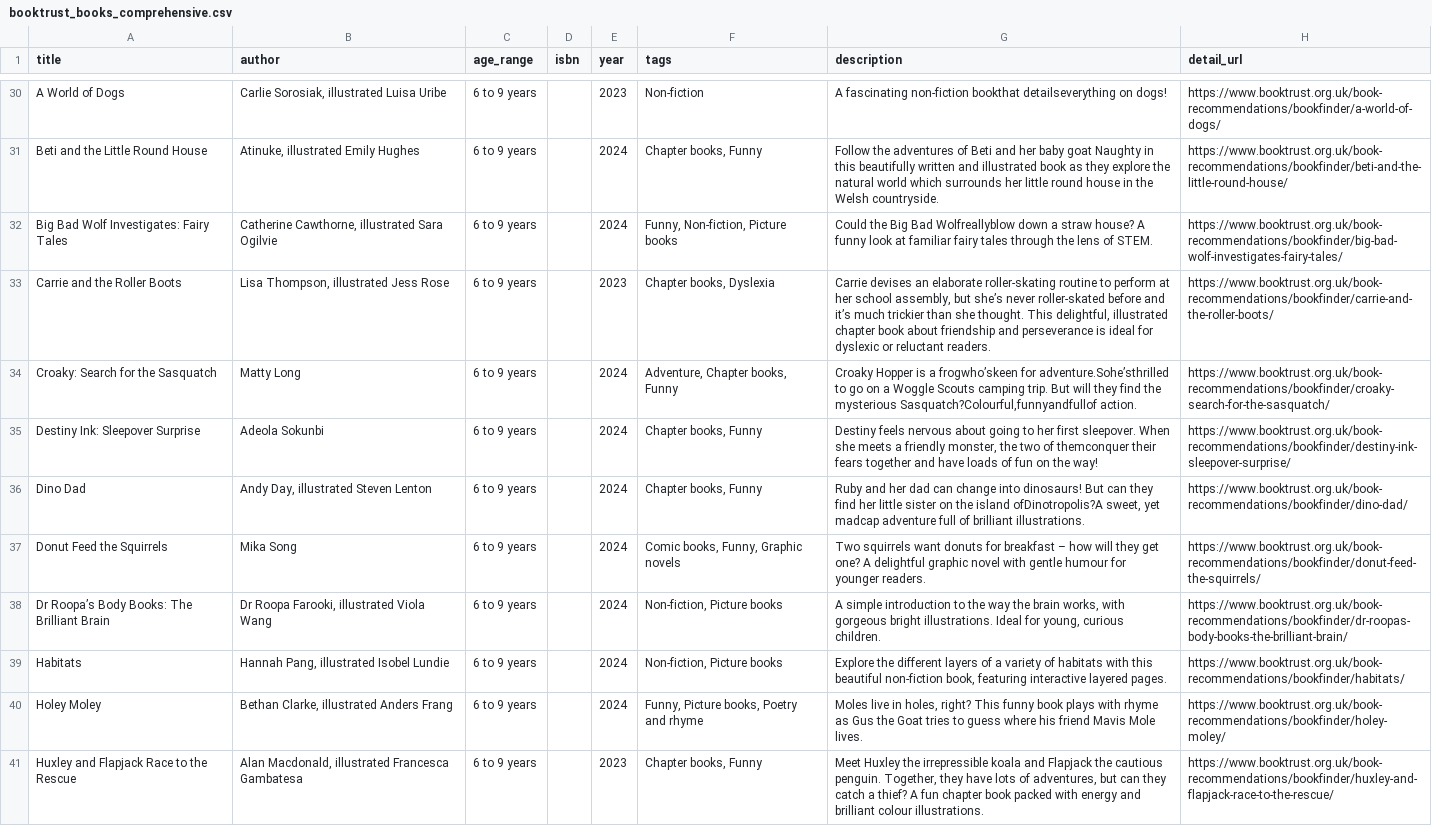
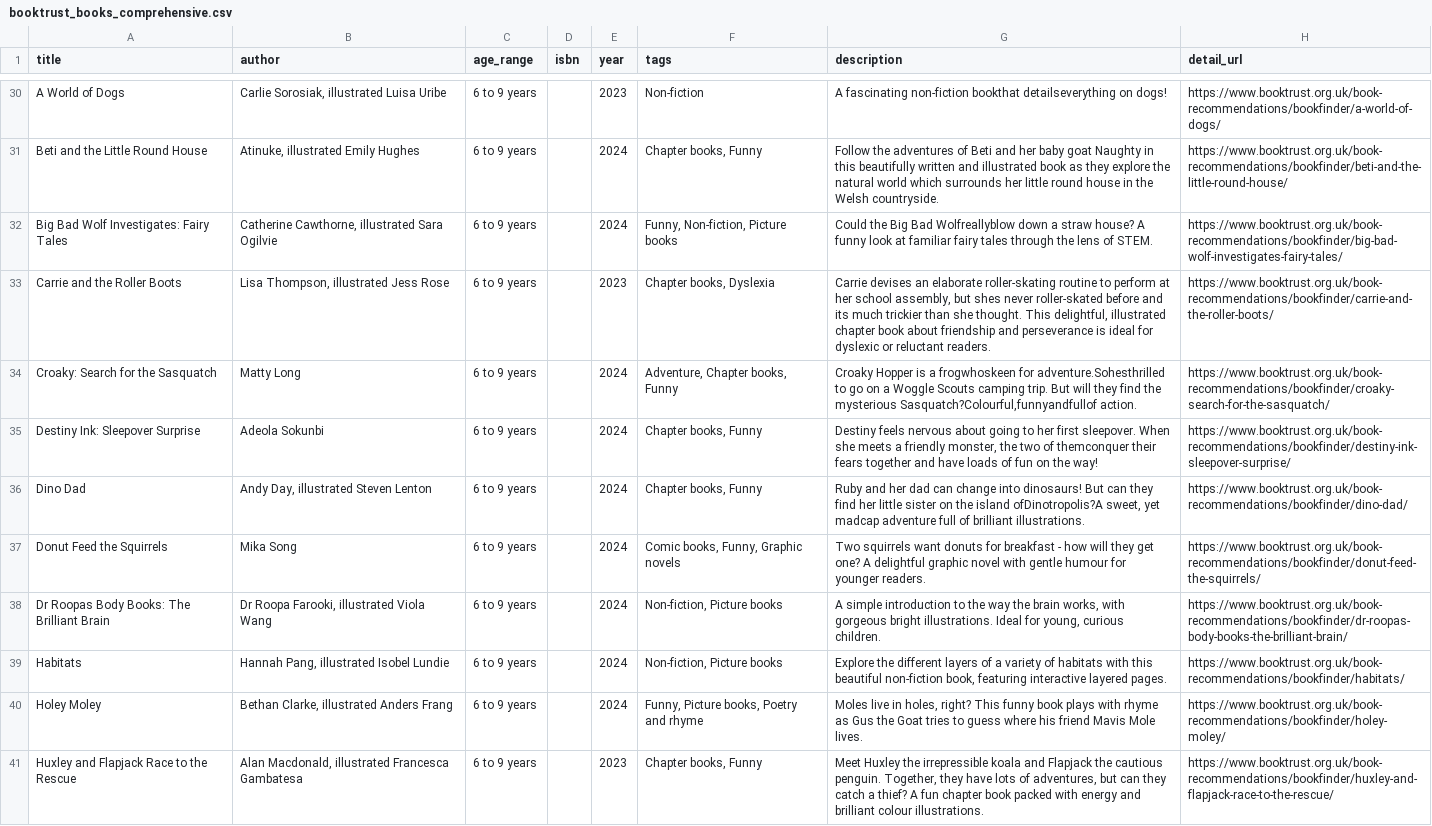
Before and after one commit to OpaceDigitalAgency/stories, a CSV file: booktrust_books_comprehensive.csv, drawn as a sheet; only a part is shown, gaps mark what is left out; the diff covers the shown part only.

```diff
--- a/booktrust_books_comprehensive.csv
+++ b/booktrust_books_comprehensive.csv
@@ -33,2 +33,2 @@ Big Bad Wolf Investigates: Fairy Tales,"Catherine Cawthorne, illustrated Sara
-Carrie and the Roller Boots,"Lisa Thompson, illustrated Jess Rose",6 to 9 years,,2023,"Chapter books, Dyslexia","Carrie devises an elaborate roller-skating routine to perform at her school assembly, but she’s never roller-skated before and it’s much trickier than she thought. This delightful, illustrated chapter book about friendship and perseverance is ideal for dyslexic or reluctant readers.",https://www.booktrust.org.uk/book-recommendations/bookfinder/carrie-and-the-roller-boots/
-Croaky: Search for the Sasquatch,Matty Long,6 to 9 years,,2024,"Adventure, Chapter books, Funny","Croaky Hopper is a frogwho’skeen for adventure.Sohe’sthrilled to go on a Woggle Scouts camping trip. But will they find the mysterious Sasquatch?Colourful,funnyandfullof action.",https://www.booktrust.org.uk/book-recommendations/bookfinder/croaky-search-for-the-sasquatch/
+Carrie and the Roller Boots,"Lisa Thompson, illustrated Jess Rose",6 to 9 years,,2023,"Chapter books, Dyslexia","Carrie devises an elaborate roller-skating routine to perform at her school assembly, but shes never roller-skated before and its much trickier than she thought. This delightful, illustrated chapter book about friendship and perseverance is ideal for dyslexic or reluctant readers.",https://www.booktrust.org.uk/book-recommendations/bookfinder/carrie-and-the-roller-boots/
+Croaky: Search for the Sasquatch,Matty Long,6 to 9 years,,2024,"Adventure, Chapter books, Funny","Croaky Hopper is a frogwhoskeen for adventure.Sohesthrilled to go on a Woggle Scouts camping trip. But will they find the mysterious Sasquatch?Colourful,funnyandfullof action.",https://www.booktrust.org.uk/book-recommendations/bookfinder/croaky-search-for-the-sasquatch/
@@ -37,2 +37,2 @@ Dino Dad,"Andy Day, illustrated Steven Lenton",6 to 9 years,,2024,"Chapter boo
-Donut Feed the Squirrels,Mika Song,6 to 9 years,,2024,"Comic books, Funny, Graphic novels",Two squirrels want donuts for breakfast – how will they get one? A delightful graphic novel with gentle humour for younger readers.,https://www.booktrust.org.uk/book-recommendations/bookfinder/donut-feed-the-squirrels/
-Dr Roopa’s Body Books: The Brilliant Brain,"Dr Roopa Farooki, illustrated Viola Wang",6 to 9 years,,2024,"Non-fiction, Picture books","A simple introduction to the way the brain works, with gorgeous bright illustrations. Ideal for young, curious children.",https://www.booktrust.org.uk/book-recommendations/bookfinder/dr-roopas-body-books-the-brilliant-brain/
+Donut Feed the Squirrels,Mika Song,6 to 9 years,,2024,"Comic books, Funny, Graphic novels",Two squirrels want donuts for breakfast - how will they get one? A delightful graphic novel with gentle humour for younger readers.,https://www.booktrust.org.uk/book-recommendations/bookfinder/donut-feed-the-squirrels/
+Dr Roopas Body Books: The Brilliant Brain,"Dr Roopa Farooki, illustrated Viola Wang",6 to 9 years,,2024,"Non-fiction, Picture books","A simple introduction to the way the brain works, with gorgeous bright illustrations. Ideal for young, curious children.",https://www.booktrust.org.uk/book-recommendations/bookfinder/dr-roopas-body-books-the-brilliant-brain/
```
Also changed, not shown: 49 edited cells elsewhere in this file, 13 other files.
